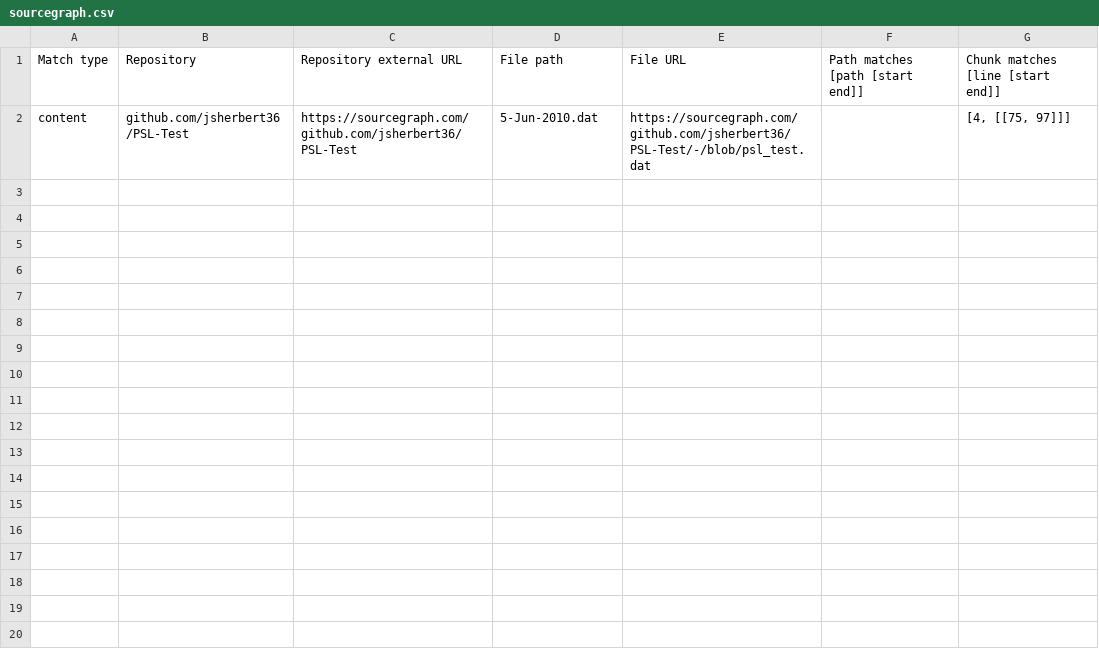
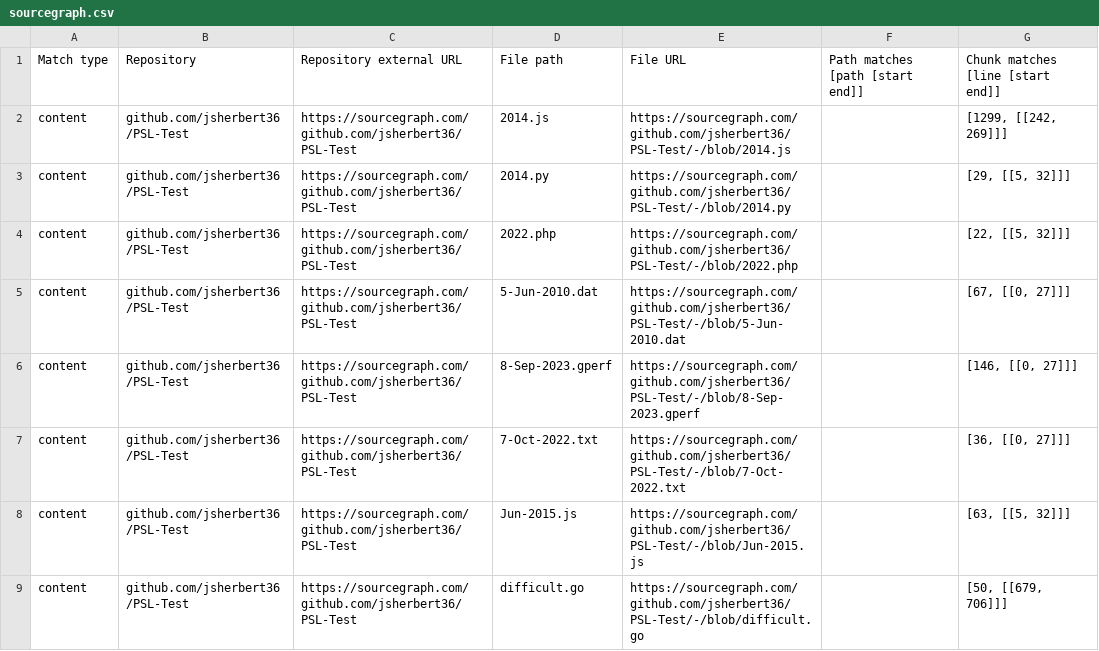
Before and after one commit to jsherbert36/PSL-Test, a CSV file: sourcegraph.csv, drawn as a sheet.

Commit message:
update sourcegraph export

```diff
--- a/sourcegraph.csv
+++ b/sourcegraph.csv
@@ -1,2 +1,9 @@
 Match type,Repository,Repository external URL,File path,File URL,Path matches [path [start end]],Chunk matches [line [start end]]
-content,github.com/jsherbert36/PSL-Test,https://sourcegraph.com/github.com/jsherbert36/PSL-Test,5-Jun-2010.dat,https://sourcegraph.com/github.com/jsherbert36/PSL-Test/-/blob/psl_test.dat,,"[4, [[75, 97]]]"
+content,github.com/jsherbert36/PSL-Test,https://sourcegraph.com/github.com/jsherbert36/PSL-Test,2014.js,https://sourcegraph.com/github.com/jsherbert36/PSL-Test/-/blob/2014.js,,"[1299, [[242, 269]]]"
+content,github.com/jsherbert36/PSL-Test,https://sourcegraph.com/github.com/jsherbert36/PSL-Test,2014.py,https://sourcegraph.com/github.com/jsherbert36/PSL-Test/-/blob/2014.py,,"[29, [[5, 32]]]"
+content,github.com/jsherbert36/PSL-Test,https://sourcegraph.com/github.com/jsherbert36/PSL-Test,2022.php,https://sourcegraph.com/github.com/jsherbert36/PSL-Test/-/blob/2022.php,,"[22, [[5, 32]]]"
+content,github.com/jsherbert36/PSL-Test,https://sourcegraph.com/github.com/jsherbert36/PSL-Test,5-Jun-2010.dat,https://sourcegraph.com/github.com/jsherbert36/PSL-Test/-/blob/5-Jun-2010.dat,,"[67, [[0, 27]]]"
+content,github.com/jsherbert36/PSL-Test,https://sourcegraph.com/github.com/jsherbert36/PSL-Test,8-Sep-2023.gperf,https://sourcegraph.com/github.com/jsherbert36/PSL-Test/-/blob/8-Sep-2023.gperf,,"[146, [[0, 27]]]"
+content,github.com/jsherbert36/PSL-Test,https://sourcegraph.com/github.com/jsherbert36/PSL-Test,7-Oct-2022.txt,https://sourcegraph.com/github.com/jsherbert36/PSL-Test/-/blob/7-Oct-2022.txt,,"[36, [[0, 27]]]"
+content,github.com/jsherbert36/PSL-Test,https://sourcegraph.com/github.com/jsherbert36/PSL-Test,Jun-2015.js,https://sourcegraph.com/github.com/jsherbert36/PSL-Test/-/blob/Jun-2015.js,,"[63, [[5, 32]]]"
+content,github.com/jsherbert36/PSL-Test,https://sourcegraph.com/github.com/jsherbert36/PSL-Test,difficult.go,https://sourcegraph.com/github.com/jsherbert36/PSL-Test/-/blob/difficult.go,,"[50, [[679, 706]]]"
```
